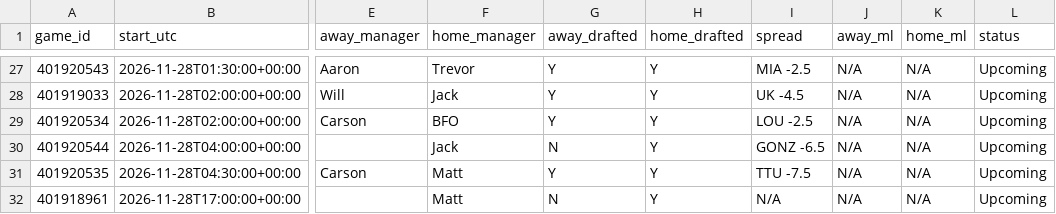
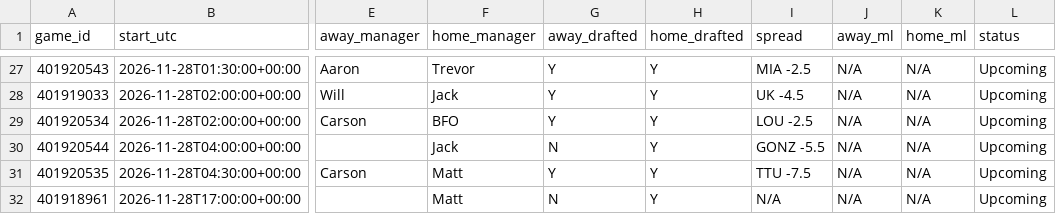
Before and after one commit to tmassa1/cbb-draft-league, a CSV file: data/upcoming_games.csv, drawn as a sheet; only a part is shown, gaps mark what is left out; the diff names each change by its address in the sheet, - before the commit and + after, or states it on an @@ line.

```diff
--- a/data/upcoming_games.csv
+++ b/data/upcoming_games.csv
-I30 (spread): GONZ -6.5
+I30 (spread): GONZ -5.5
```
